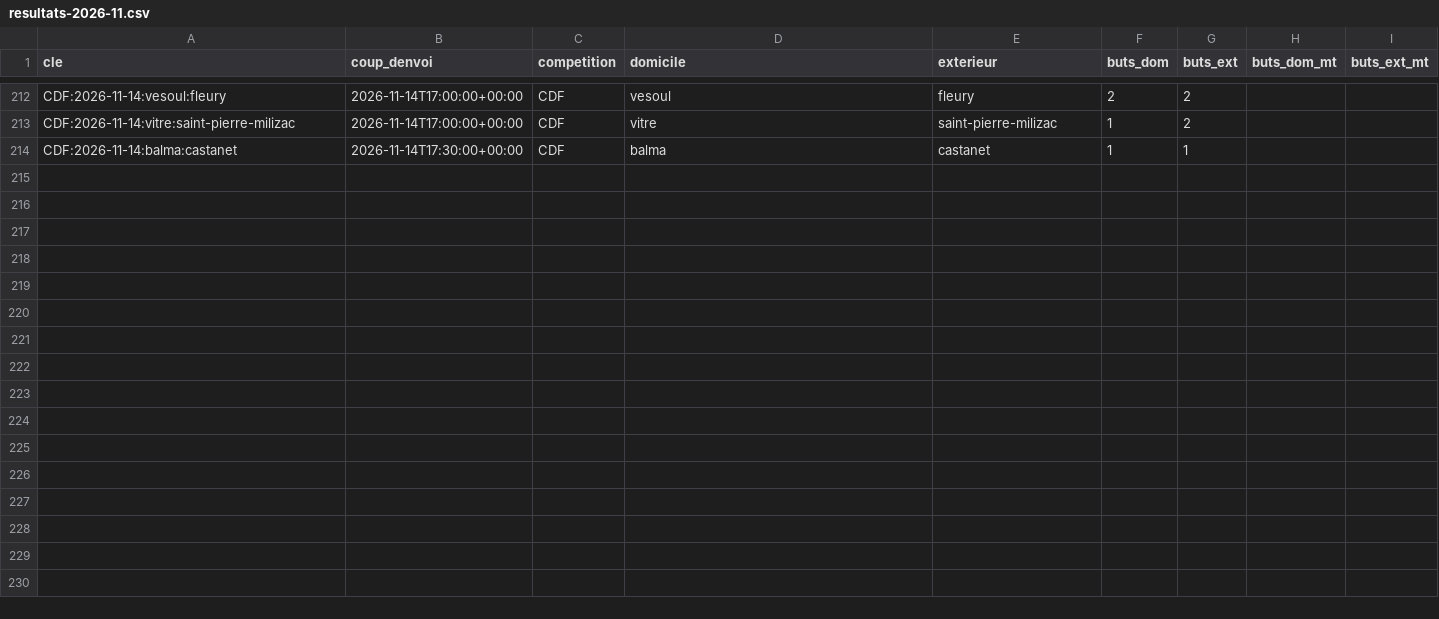
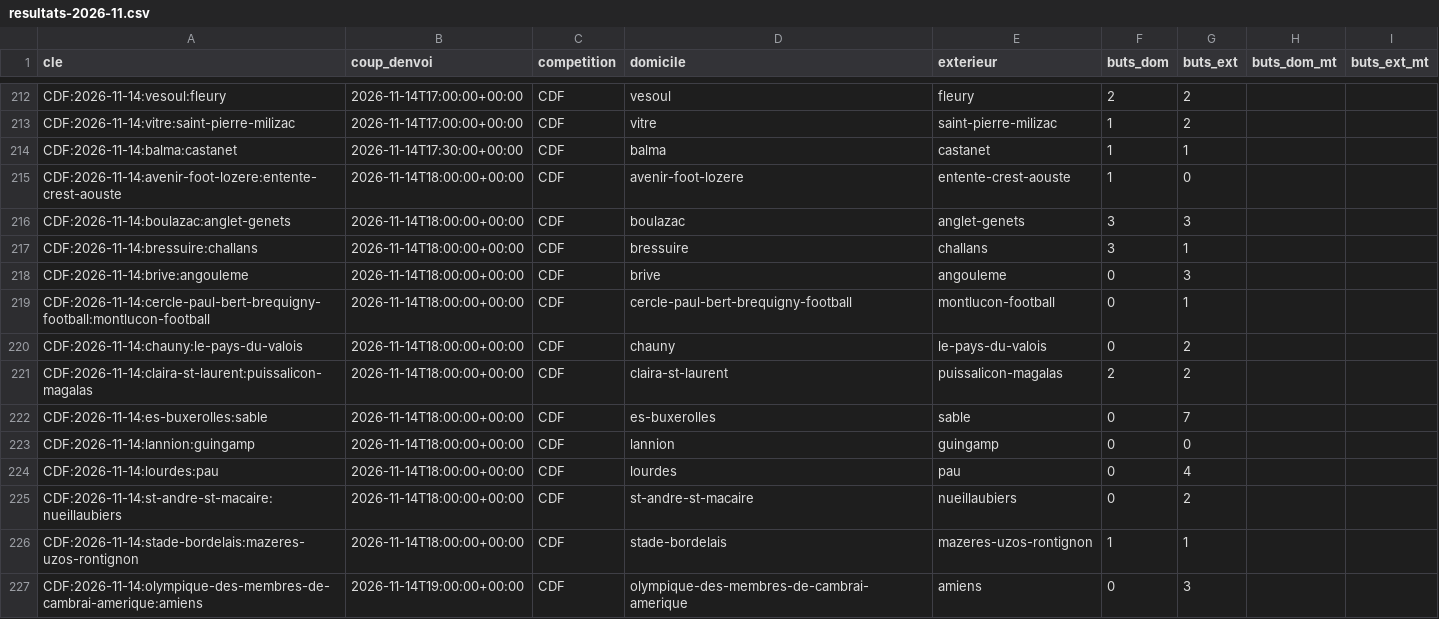
Before and after one commit to Stevy64/Zanalyze-Engine, a CSV file: data/archive/resultats-2026-11.csv, drawn as a sheet; only a part is shown, gaps mark what is left out; the diff names each change by its address in the sheet, - before the commit and + after, or states it on an @@ line.

```diff
--- a/data/archive/resultats-2026-11.csv
+++ b/data/archive/resultats-2026-11.csv
+row 215: CDF:2026-11-14:avenir-foot-lozere:entente-crest-aouste | 2026-11-14T18:00:00+00:00 | CDF | avenir-foot-lozere | entente-crest-aouste | 1 | 0
+row 216: CDF:2026-11-14:boulazac:anglet-genets | 2026-11-14T18:00:00+00:00 | CDF | boulazac | anglet-genets | 3 | 3
+row 217: CDF:2026-11-14:bressuire:challans | 2026-11-14T18:00:00+00:00 | CDF | bressuire | challans | 3 | 1
+row 218: CDF:2026-11-14:brive:angouleme | 2026-11-14T18:00:00+00:00 | CDF | brive | angouleme | 0 | 3
+row 219: CDF:2026-11-14:cercle-paul-bert-brequigny-football:montlucon-football | 2026-11-14T18:00:00+00:00 | CDF | cercle-paul-bert-brequigny-football | montlucon-football | 0 | 1
+row 220: CDF:2026-11-14:chauny:le-pays-du-valois | 2026-11-14T18:00:00+00:00 | CDF | chauny | le-pays-du-valois | 0 | 2
+row 221: CDF:2026-11-14:claira-st-laurent:puissalicon-magalas | 2026-11-14T18:00:00+00:00 | CDF | claira-st-laurent | puissalicon-magalas | 2 | 2
+row 222: CDF:2026-11-14:es-buxerolles:sable | 2026-11-14T18:00:00+00:00 | CDF | es-buxerolles | sable | 0 | 7
+row 223: CDF:2026-11-14:lannion:guingamp | 2026-11-14T18:00:00+00:00 | CDF | lannion | guingamp | 0 | 0
+row 224: CDF:2026-11-14:lourdes:pau | 2026-11-14T18:00:00+00:00 | CDF | lourdes | pau | 0 | 4
+row 225: CDF:2026-11-14:st-andre-st-macaire:nueillaubiers | 2026-11-14T18:00:00+00:00 | CDF | st-andre-st-macaire | nueillaubiers | 0 | 2
+row 226: CDF:2026-11-14:stade-bordelais:mazeres-uzos-rontignon | 2026-11-14T18:00:00+00:00 | CDF | stade-bordelais | mazeres-uzos-rontignon | 1 | 1
+row 227: CDF:2026-11-14:olympique-des-membres-de-cambrai-amerique:amiens | 2026-11-14T19:00:00+00:00 | CDF | olympique-des-membres-de-cambrai-amerique | amiens | 0 | 3
```
Also changed, not shown: 1 other file.
